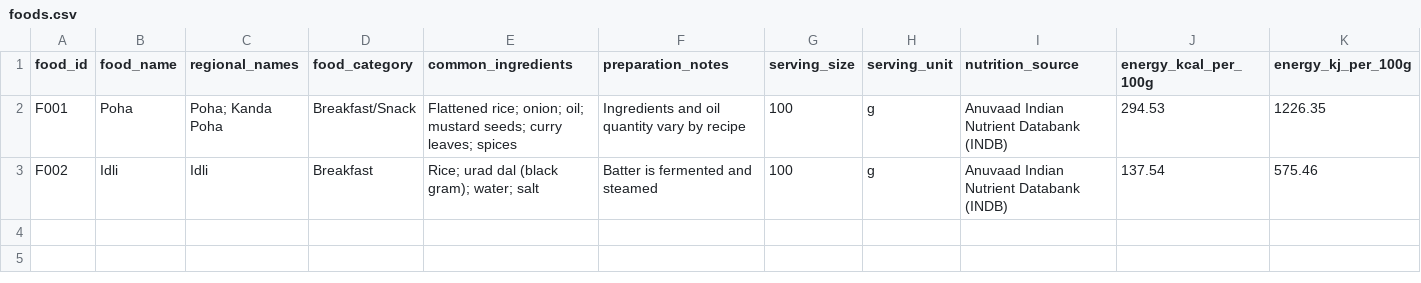
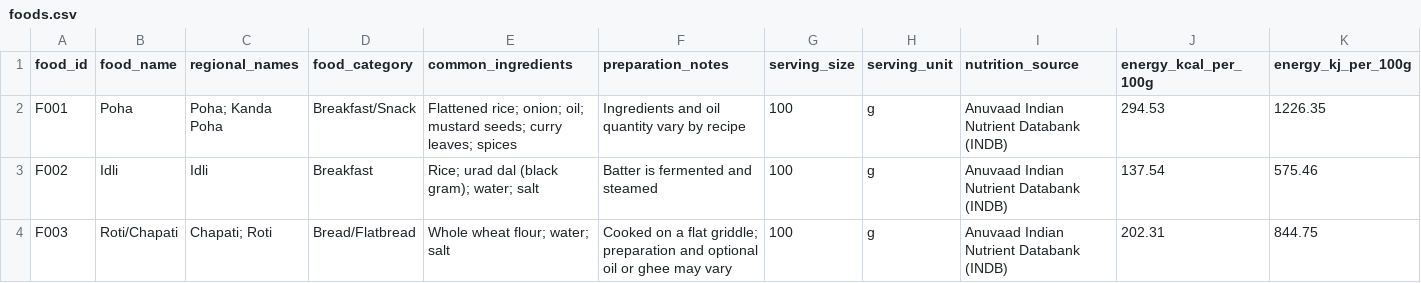
Before and after one commit to VK-9/Indian-food-recognition-platform, a CSV file: data/food/foods.csv, drawn as a sheet; only a part is shown; rows hold the shown columns only; the diff names each change by its address in the sheet, - before the commit and + after, or states it on an @@ line.

Commit message:
Add Roti/Chapati entry to foods.csv

```diff
--- a/data/food/foods.csv
+++ b/data/food/foods.csv
+row 4: F003 | Roti/Chapati | Chapati; Roti | Bread/Flatbread | Whole wheat flour; water; salt | Cooked on a flat griddle; preparation and optional oil or ghee may vary | 100 | g | Anuvaad Indian Nutrient Databank (INDB) | 202.31 | 844.75
```
